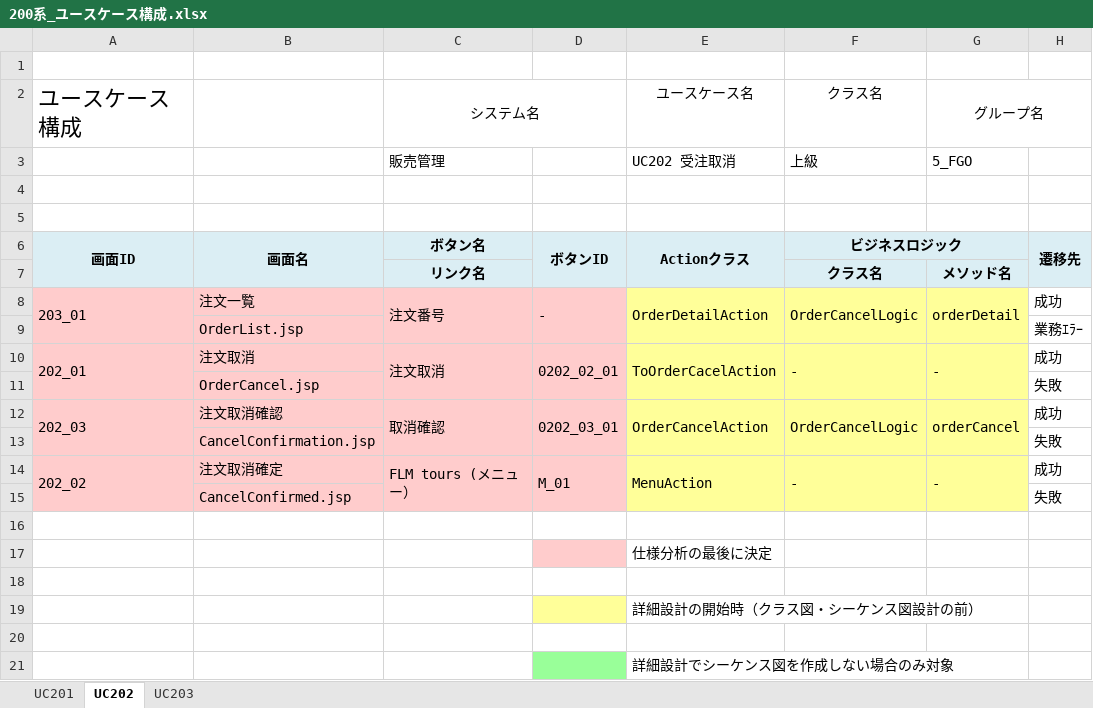
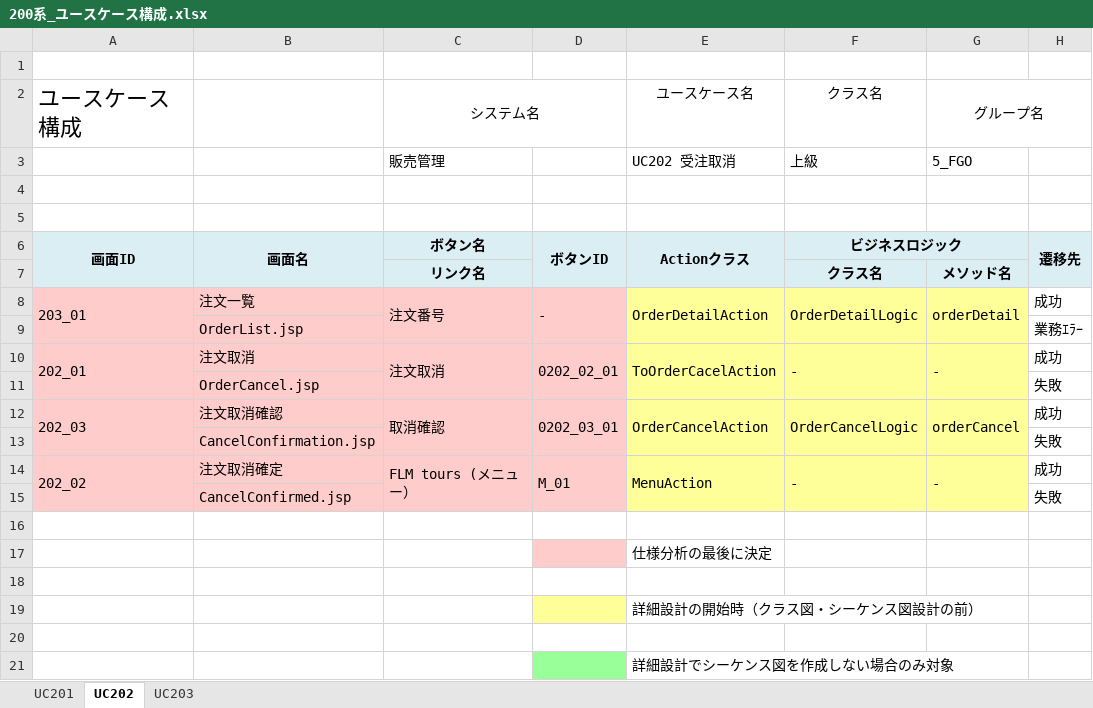
Before and after one commit to ChakaFlame/5_FGO, an Excel workbook: doc/unfinished/200系_ユースケース構成.xlsx, sheet UC202, drawn as a sheet; only a part is shown; values as stored, in another font and other column widths than the file's, no borders; charts and pictures not drawn; the diff names each change by its address in the sheet, - before the commit and + after, or states it on an @@ line.

```diff
--- a/doc/unfinished/200系_ユースケース構成.xlsx (sheet UC202)
+++ b/doc/unfinished/200系_ユースケース構成.xlsx (sheet UC202)
-F8: OrderCancelLogic
+F8: OrderDetailLogic
```
Also changed, not shown: sheet UC201, sheet UC203.
